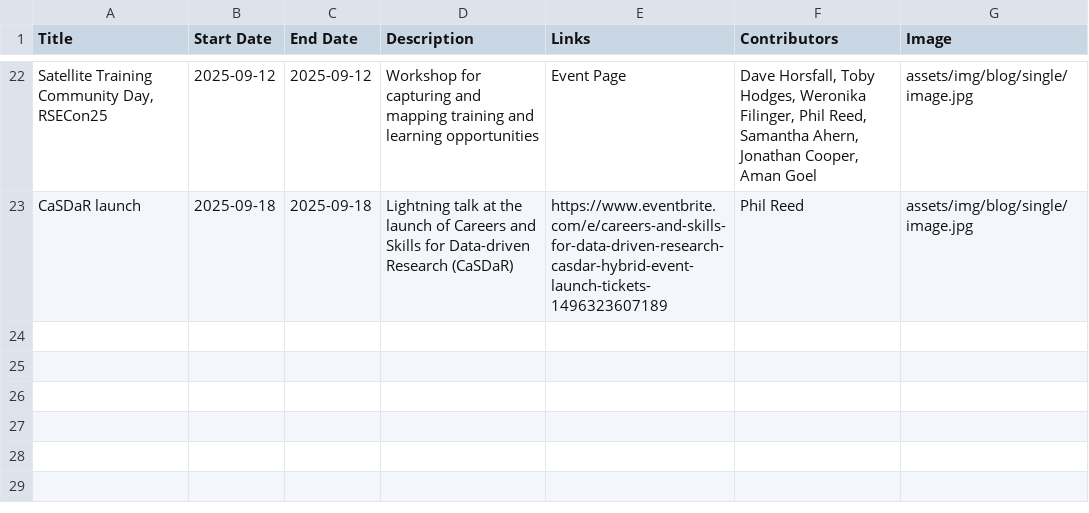
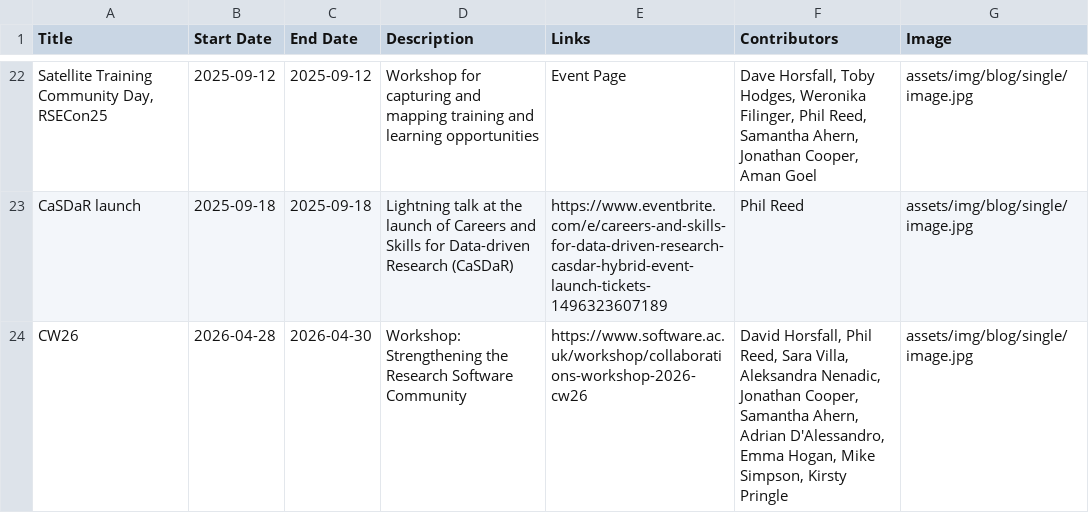
Before and after one commit to direct-framework/direct-webapp, a CSV file: data/events.csv, drawn as a sheet; only a part is shown, gaps mark what is left out; the diff names each change by its address in the sheet, - before the commit and + after, or states it on an @@ line.

Commit message:
Add CW26 workshop event to events.csv

```diff
--- a/data/events.csv
+++ b/data/events.csv
+row 24: CW26 | 2026-04-28 | 2026-04-30 | Workshop: Strengthening the Research Software Community | https://www.software.ac.uk/workshop/collaborations-workshop-2026-cw26 | David Horsfall, Phil Reed, Sara Villa, Aleksandra Nenadic, Jonathan Cooper, Samantha Ahern, Adrian D'Alessandro, Emma Hogan, Mike Simpson, Kirsty Pringle | assets/img/blog/single/image.jpg
```
